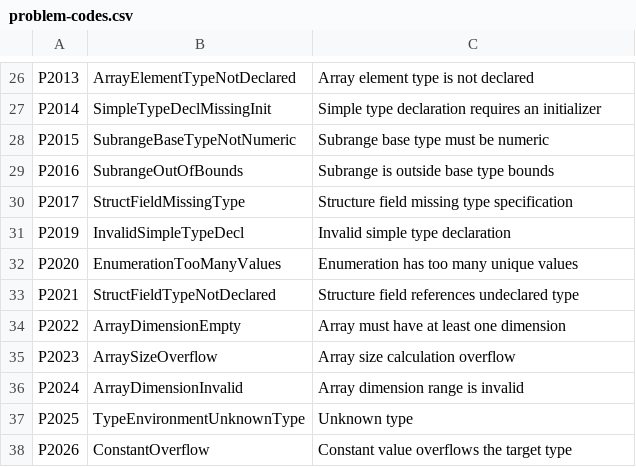
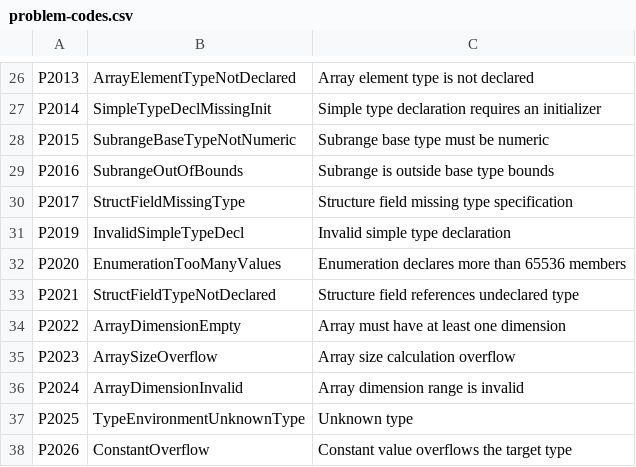
Before and after one commit to ironplc/ironplc, a CSV file: compiler/problems/resources/problem-codes.csv, drawn as a sheet; only a part is shown, gaps mark what is left out.

```diff
--- a/compiler/problems/resources/problem-codes.csv
+++ b/compiler/problems/resources/problem-codes.csv
@@ -31,3 +31,3 @@ P2017,StructFieldMissingType,Structure field missing type specification
 P2019,InvalidSimpleTypeDecl,Invalid simple type declaration
-P2020,EnumerationTooManyValues,Enumeration has too many unique values
+P2020,EnumerationTooManyValues,Enumeration declares more than 65536 members
 P2021,StructFieldTypeNotDeclared,Structure field references undeclared type
```
Also changed, not shown: 3 other files.
